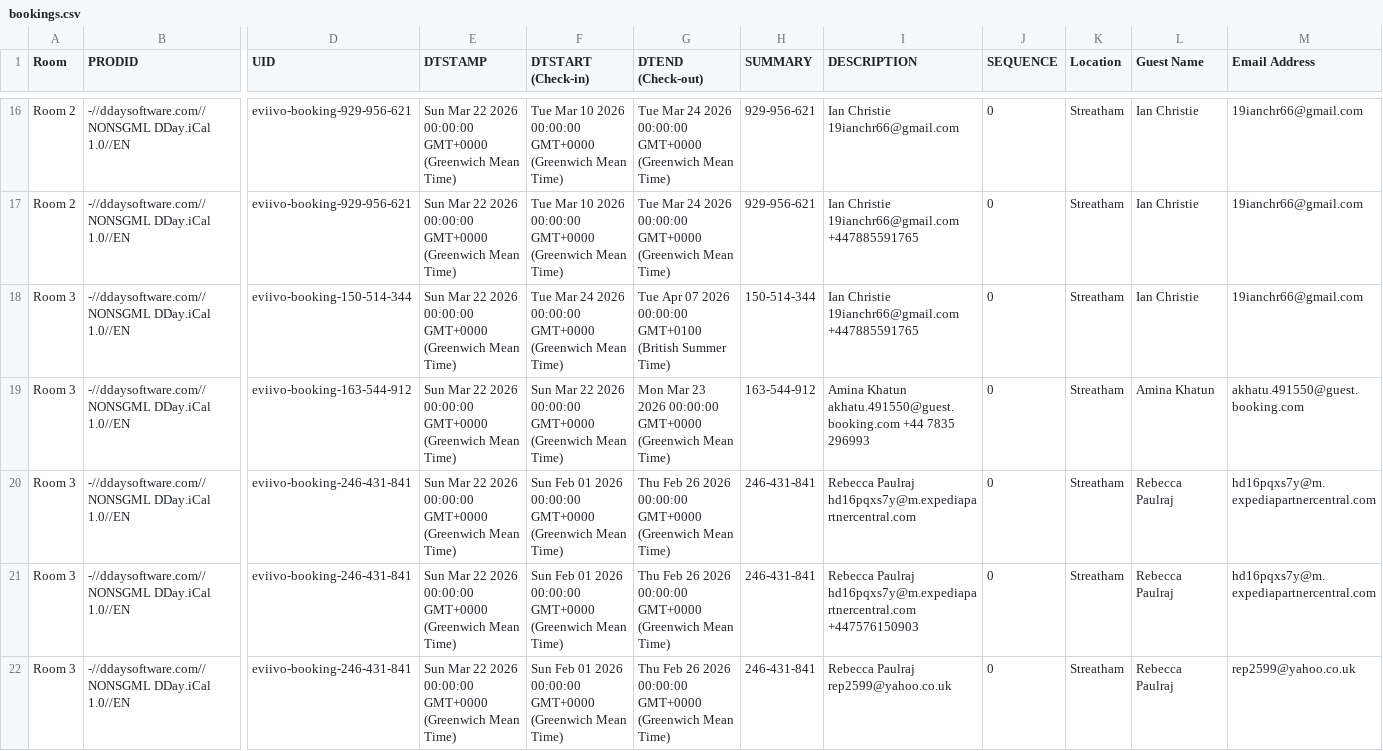
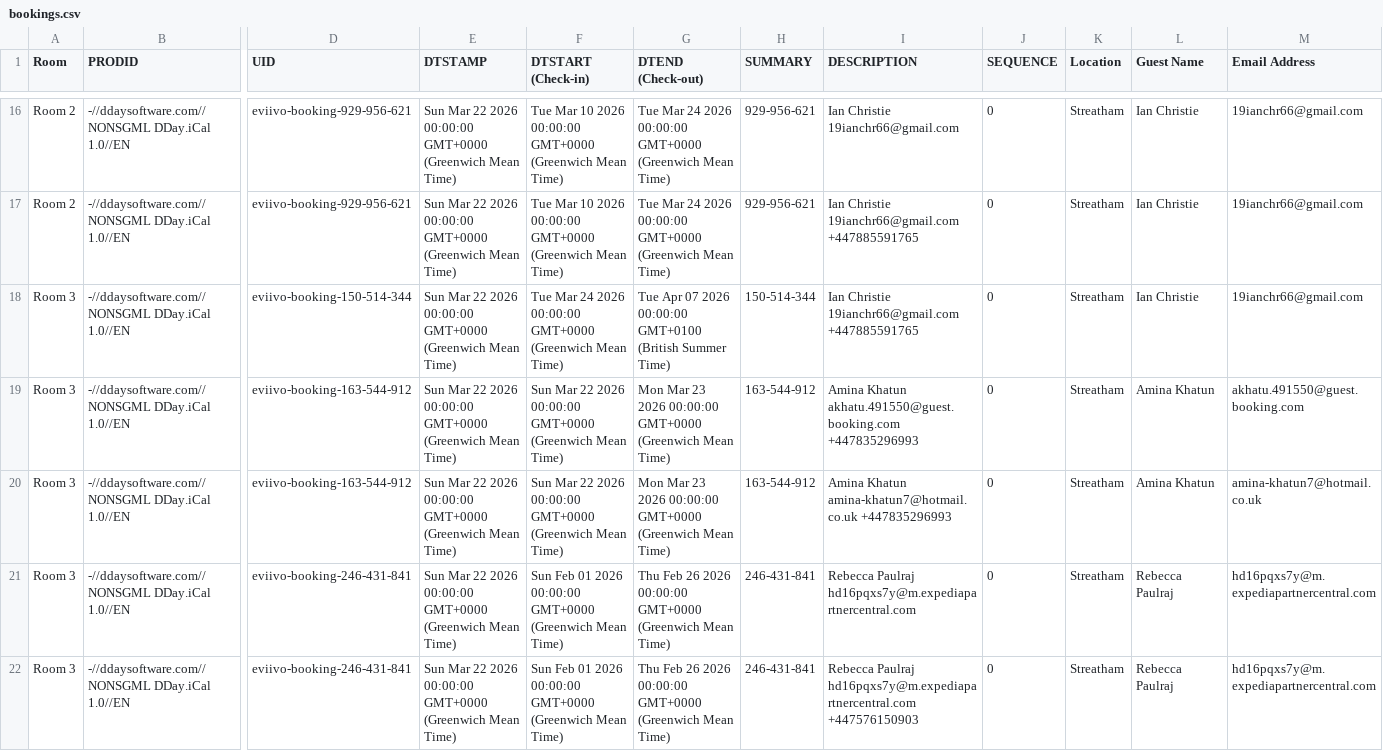
Before and after one commit to McConnell-Properties/ttlock-auto-codes, a CSV file: automation-data/bookings.csv, drawn as a sheet; only a part is shown, gaps mark what is left out; the shorter side is filled out with more unchanged rows; rows hold the shown columns only; the diff names each change by its address in the sheet, - before the commit and + after, or states it on an @@ line.

Commit message:
Update bookings.csv from GAS

```diff
--- a/automation-data/bookings.csv
+++ b/automation-data/bookings.csv
-I19 (DESCRIPTION): …Khatun akhatu.491550@guest.booking.com +44 7835 296993
+I19 (DESCRIPTION): …Khatun akhatu.491550@guest.booking.com +447835296993
+row 20: Room 3 | -//ddaysoftware.com//NONSGML DDay.iCal 1.0//EN | eviivo-booking-163-544-912 | Sun Mar 22 2026 00:00:00 GMT+0000 (Greenwich Mean Time) | Sun Mar 22 2026 00:00:00 GMT+0000 (Greenwich Mean Time) | Mon Mar 23 2026 00:00:00 GMT+0000 (Greenwich Mean Time) | 163-544-912 | Amina Khatun amina-khatun7@hotmail.co.uk +447835296993 | 0 | Streatham | Amina Khatun | amina-khatun7@hotmail.co.uk
```
